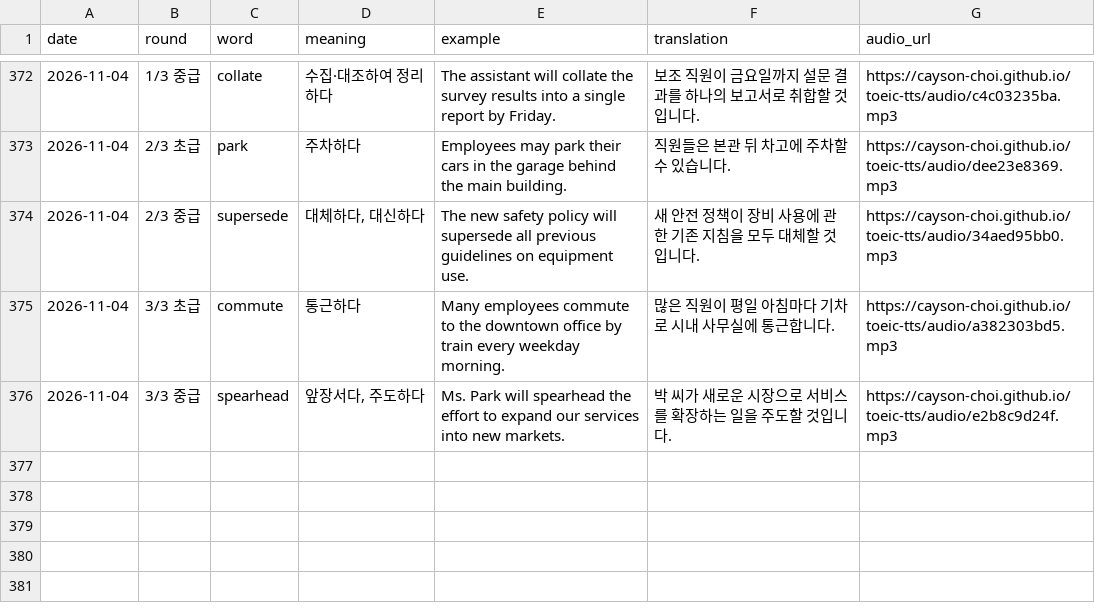
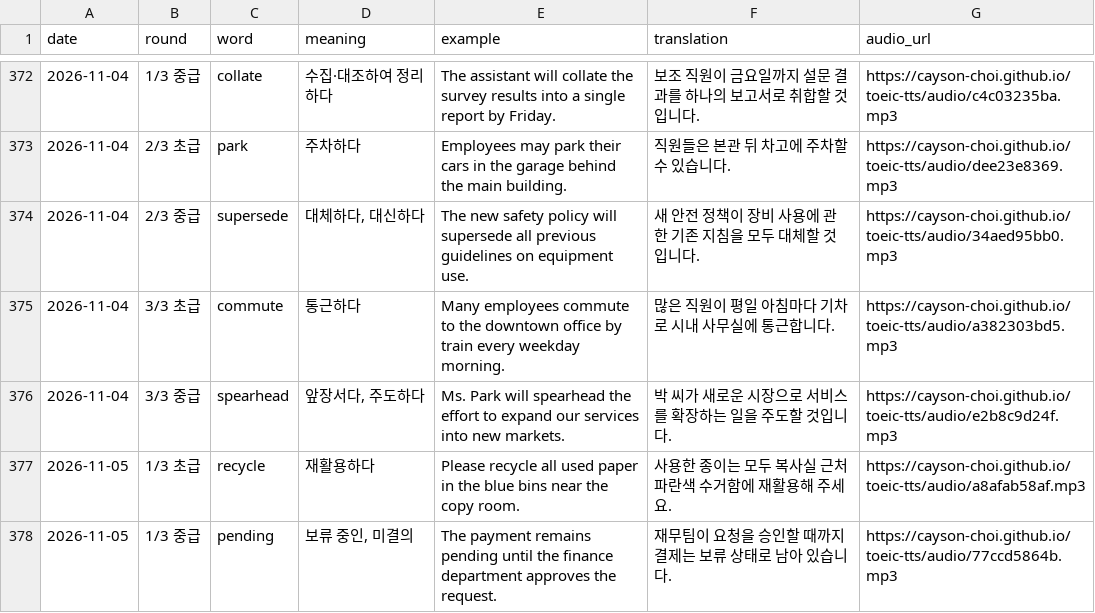
Before and after one commit to Cayson-Choi/toeic-tts, a CSV file: history.csv, drawn as a sheet; only a part is shown, gaps mark what is left out; the diff names each change by its address in the sheet, - before the commit and + after, or states it on an @@ line.

```diff
--- a/history.csv
+++ b/history.csv
+row 377: 2026-11-05 | 1/3 초급 | recycle | 재활용하다 | Please recycle all used paper in the blue bins near the copy room. | 사용한 종이는 모두 복사실 근처 파란색 수거함에 재활용해 주세요. | https://cayson-choi.github.io/toeic-tts/audio/a8afab58af.mp3
+row 378: 2026-11-05 | 1/3 중급 | pending | 보류 중인, 미결의 | The payment remains pending until the finance department approves the request. | 재무팀이 요청을 승인할 때까지 결제는 보류 상태로 남아 있습니다. | https://cayson-choi.github.io/toeic-tts/audio/77ccd5864b.mp3
```
